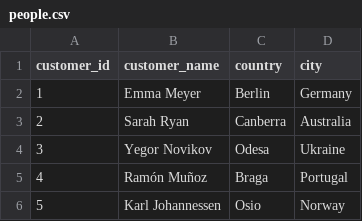
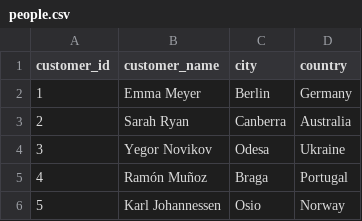
Before and after one commit to Big-Data-Capstone-1283/Capstone-team-1, a CSV file: src/main/scala/Clover/data/files/BaseData/people.csv, drawn as a sheet; only a part is shown.

Commit message:
Update people.csv

```diff
--- a/src/main/scala/Clover/data/files/BaseData/people.csv
+++ b/src/main/scala/Clover/data/files/BaseData/people.csv
@@ -1,2 +1,2 @@
-customer_id,customer_name,country,city
+customer_id,customer_name,city,country
 1,Emma Meyer,Berlin,Germany
```
